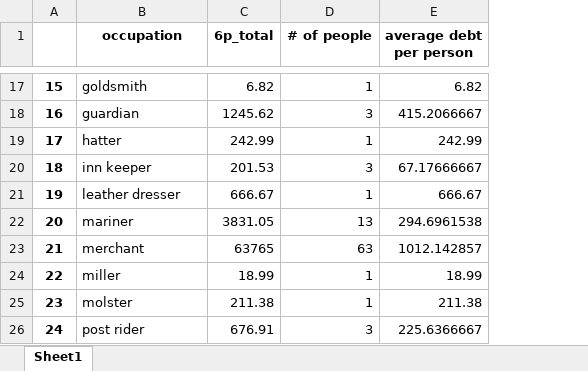
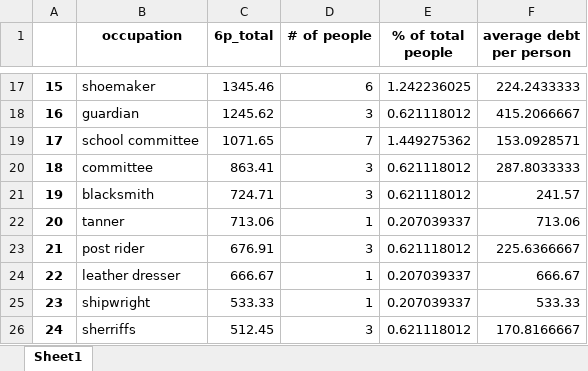
Before and after one commit to davidch2020/SPEOC-pt-1, an Excel workbook: S2022/comparison_between_debt_holders/avg_debt_occupation/FinishedSpreadsheets/OccupationsCT.xlsx, sheet Sheet1, drawn as a sheet; only a part is shown, gaps mark what is left out; values as stored, in another font and other column widths than the file's, no borders; addresses are those after the commit; the diff covers the shown part only; the diff names each change by its address in the sheet, - before the commit and + after, or states it on an @@ line.

```diff
--- a/S2022/comparison_between_debt_holders/avg_debt_occupation/FinishedSpreadsheets/OccupationsCT.xlsx (sheet Sheet1)
+++ b/S2022/comparison_between_debt_holders/avg_debt_occupation/FinishedSpreadsheets/OccupationsCT.xlsx (sheet Sheet1)
+column E (% of total people), rows 17-26: 1.242236025 | 0.621118012 | 1.449275362 | 0.621118012 | 0.621118012 | 0.207039337 | 0.621118012 | 0.207039337 | 0.207039337 | 0.621118012
-B17 (occupation): goldsmith
+B17 (occupation): shoemaker
-C17 (6p_total): 6.82
+C17 (6p_total): 1345.46
-D17 (# of people): 1
+D17 (# of people): 6
-F17 (average debt per person): 6.82
+F17 (average debt per person): 224.2433333
-B19 (occupation): hatter
+B19 (occupation): school committee
-C19 (6p_total): 242.99
+C19 (6p_total): 1071.65
-D19 (# of people): 1
+D19 (# of people): 7
-F19 (average debt per person): 242.99
+F19 (average debt per person): 153.0928571
-B20 (occupation): inn keeper
+B20 (occupation): committee
-C20 (6p_total): 201.53
+C20 (6p_total): 863.41
-F20 (average debt per person): 67.17666667
+F20 (average debt per person): 287.8033333
-B21 (occupation): leather dresser
+B21 (occupation): blacksmith
-C21 (6p_total): 666.67
+C21 (6p_total): 724.71
-D21 (# of people): 1
+D21 (# of people): 3
-F21 (average debt per person): 666.67
+F21 (average debt per person): 241.57
-B22 (occupation): mariner
+B22 (occupation): tanner
-C22 (6p_total): 3831.05
+C22 (6p_total): 713.06
-D22 (# of people): 13
+D22 (# of people): 1
-F22 (average debt per person): 294.6961538
+F22 (average debt per person): 713.06
-B23 (occupation): merchant
+B23 (occupation): post rider
-C23 (6p_total): 63765
+C23 (6p_total): 676.91
-D23 (# of people): 63
+D23 (# of people): 3
-F23 (average debt per person): 1012.142857
+F23 (average debt per person): 225.6366667
-B24 (occupation): miller
+B24 (occupation): leather dresser
-C24 (6p_total): 18.99
+C24 (6p_total): 666.67
-F24 (average debt per person): 18.99
+F24 (average debt per person): 666.67
-B25 (occupation): molster
+B25 (occupation): shipwright
-C25 (6p_total): 211.38
+C25 (6p_total): 533.33
-F25 (average debt per person): 211.38
+F25 (average debt per person): 533.33
-B26 (occupation): post rider
+B26 (occupation): sherriffs
-C26 (6p_total): 676.91
+C26 (6p_total): 512.45
-F26 (average debt per person): 225.6366667
+F26 (average debt per person): 170.8166667
```
Also changed, not shown: 118 edited cells elsewhere in this sheet, S2022/comparison_between_debt_holders/avg_debt_occupation/FinishedSpreadsheets/OccupationsAllStates.xlsx, S2022/comparison_between_debt_holders/avg_debt_occupation/FinishedSpreadsheets/OccupationsNH.xlsx, 10 other files.
